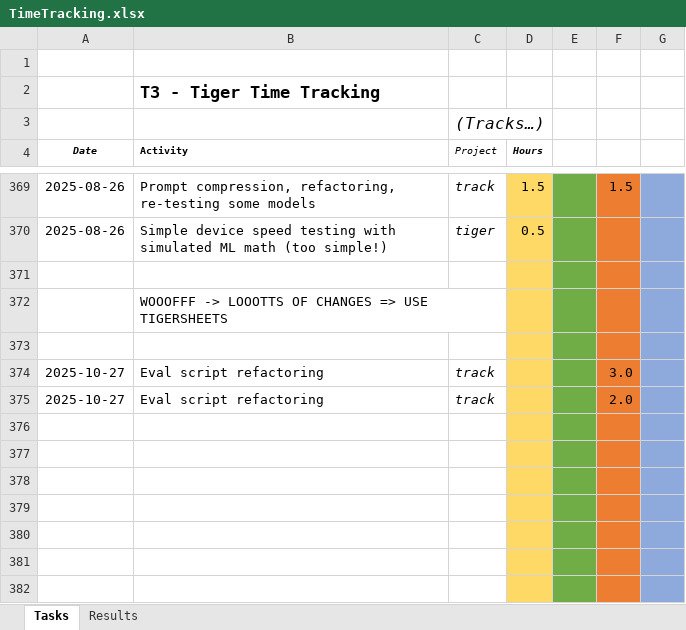
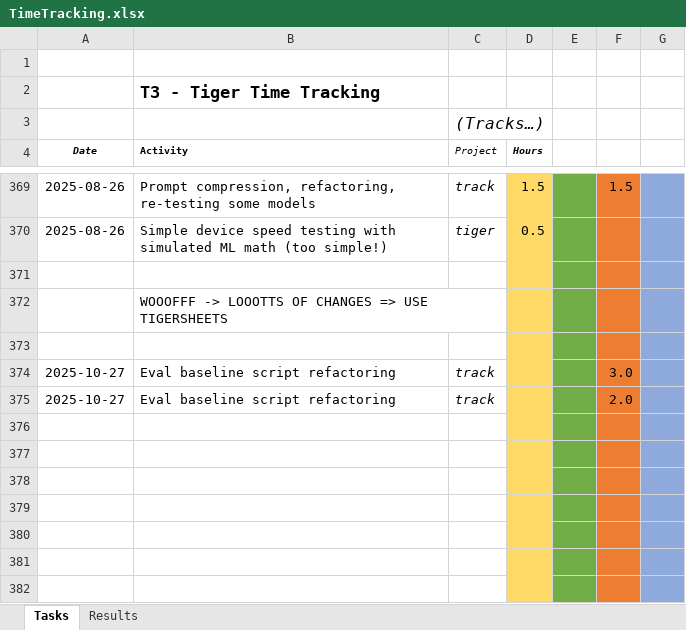
Before and after one commit to cassinius/time-tracking, an Excel workbook: Tiger/TimeTracking.xlsx, sheet Tasks, drawn as a sheet; only a part is shown, gaps mark what is left out; values as stored, in another font and other column widths than the file's, no borders; the diff names each change by its address in the sheet, - before the commit and + after, or states it on an @@ line.

```diff
--- a/Tiger/TimeTracking.xlsx (sheet Tasks)
+++ b/Tiger/TimeTracking.xlsx (sheet Tasks)
-B374:B375 (Activity): Eval script refactoring
+B374:B375 (Activity): Eval baseline script refactoring
```
Also changed, not shown: SustSol/TimeTracking_2025.xlsx.
